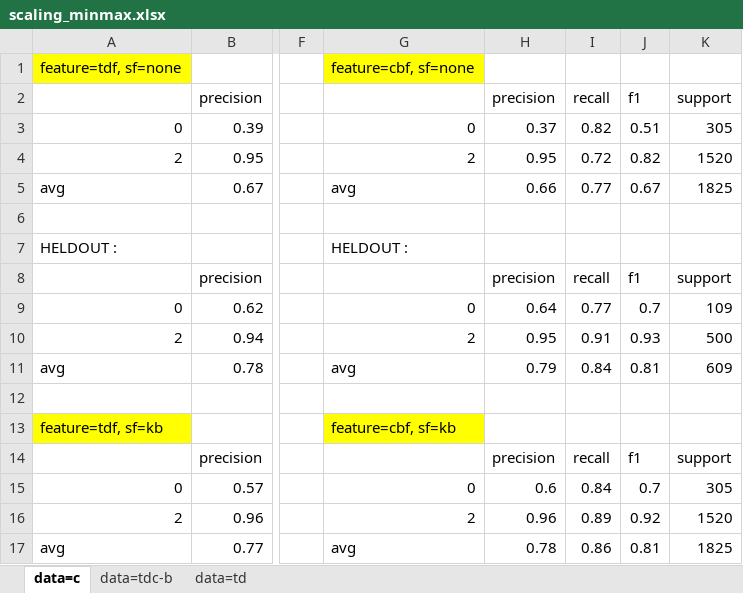
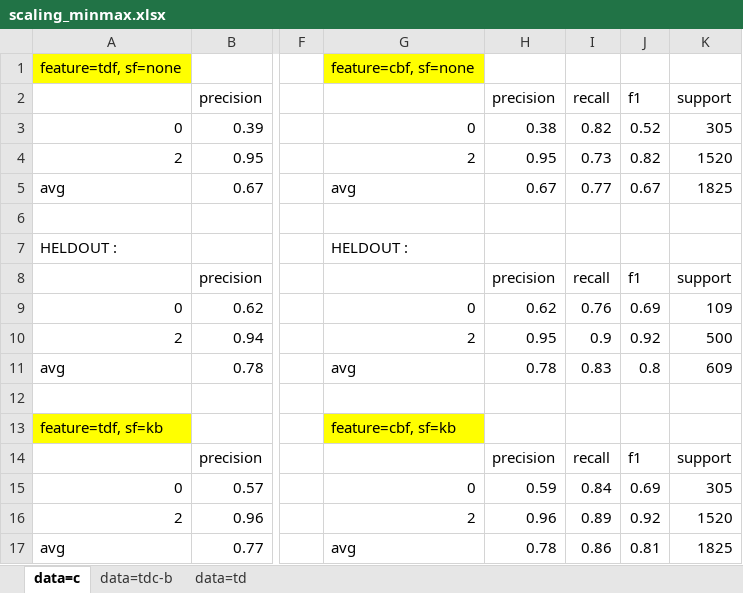
Before and after one commit to ziqizhang/chase, an Excel workbook: output/analysis/dataset=td,c,tdc-b/scaling_minmax.xlsx, sheet data=c, drawn as a sheet; only a part is shown, gaps mark what is left out; values as stored, in another font and other column widths than the file's, no borders; the diff names each change by its address in the sheet, - before the commit and + after, or states it on an @@ line.

```diff
--- a/output/analysis/dataset=td,c,tdc-b/scaling_minmax.xlsx (sheet data=c)
+++ b/output/analysis/dataset=td,c,tdc-b/scaling_minmax.xlsx (sheet data=c)
-H3: 0.37
+H3: 0.38
-J3: 0.51
+J3: 0.52
-I4: 0.72
+I4: 0.73
-H5: 0.66
+H5: 0.67
-H9: 0.64
+H9: 0.62
-I9: 0.77
+I9: 0.76
-J9: 0.7
+J9: 0.69
-I10: 0.91
+I10: 0.9
-J10: 0.93
+J10: 0.92
-H11: 0.79
+H11: 0.78
-I11: 0.84
+I11: 0.83
-J11: 0.81
+J11: 0.8
-H15: 0.6
+H15: 0.59
-J15: 0.7
+J15: 0.69
```
Also changed, not shown: sheet data=td, 14 other files.
